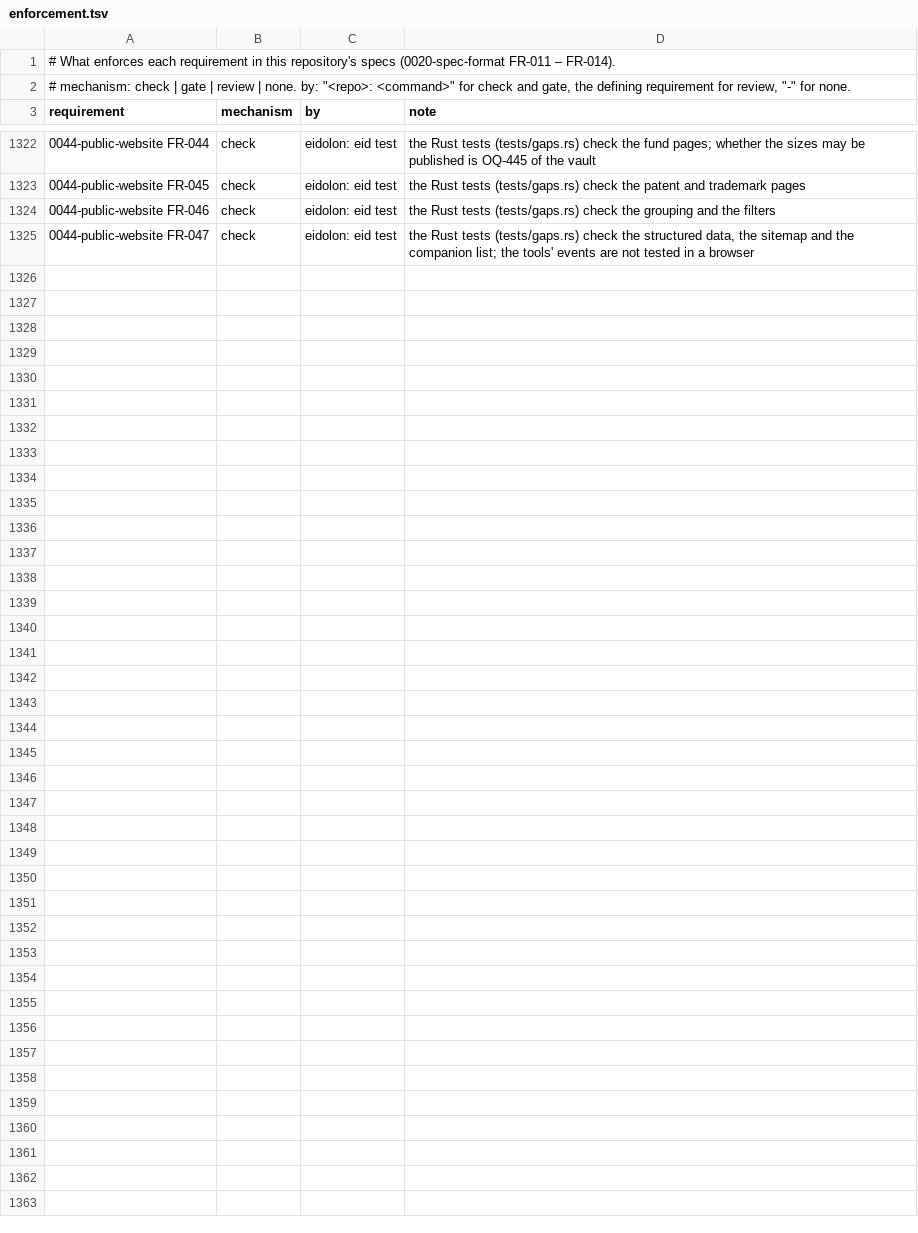
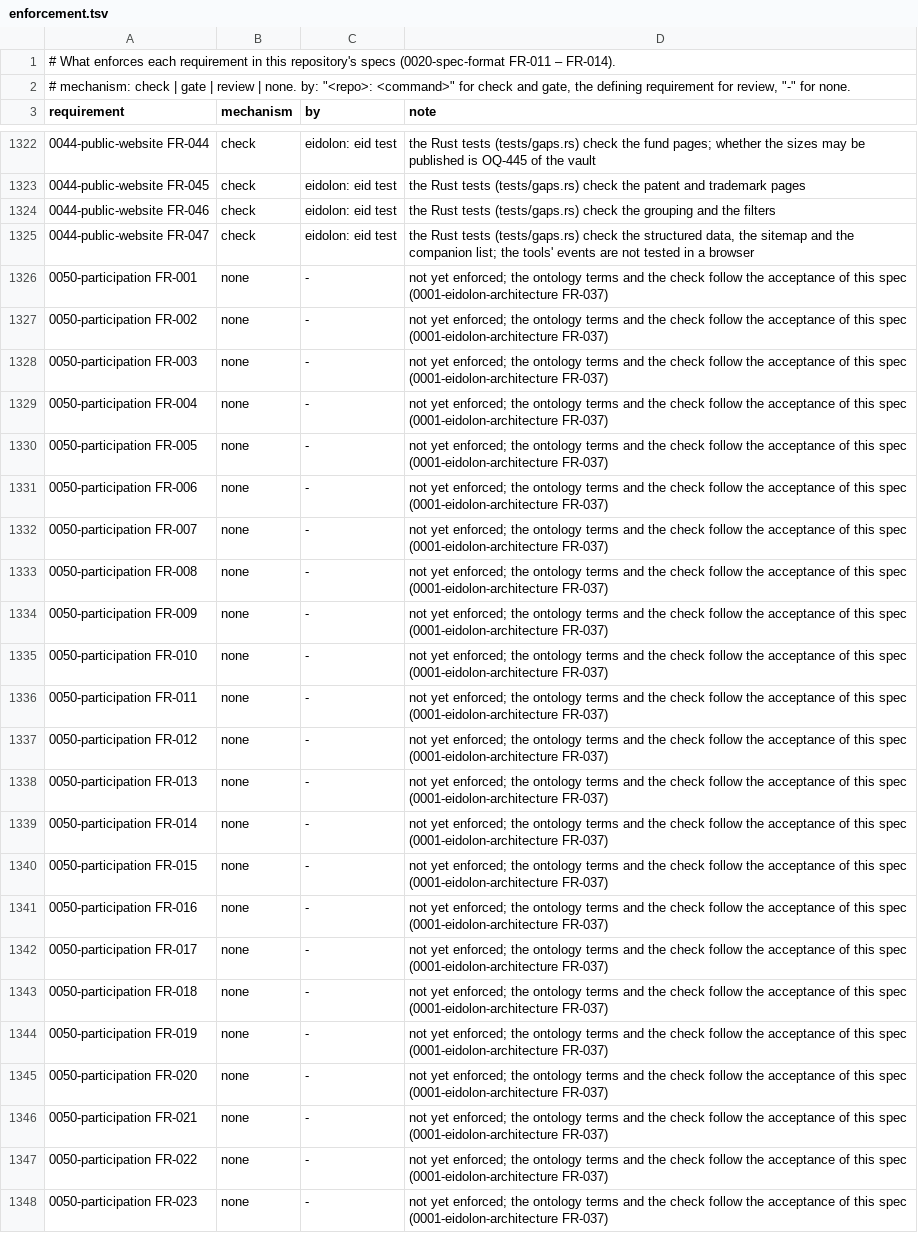
Before and after one commit to intellectual-frontiers/.github, a TSV file: spec-kit/enforcement.tsv, drawn as a sheet; only a part is shown, gaps mark what is left out; the diff names each change by its address in the sheet, - before the commit and + after, or states it on an @@ line.

```diff
--- a/spec-kit/enforcement.tsv
+++ b/spec-kit/enforcement.tsv
+row 1326: 0050-participation FR-001 | none | - | not yet enforced; the ontology terms and the check follow the acceptance of this spec (0001-eidolon-architecture FR-037)
+row 1327: 0050-participation FR-002 | none | - | not yet enforced; the ontology terms and the check follow the acceptance of this spec (0001-eidolon-architecture FR-037)
+row 1328: 0050-participation FR-003 | none | - | not yet enforced; the ontology terms and the check follow the acceptance of this spec (0001-eidolon-architecture FR-037)
+row 1329: 0050-participation FR-004 | none | - | not yet enforced; the ontology terms and the check follow the acceptance of this spec (0001-eidolon-architecture FR-037)
+row 1330: 0050-participation FR-005 | none | - | not yet enforced; the ontology terms and the check follow the acceptance of this spec (0001-eidolon-architecture FR-037)
+row 1331: 0050-participation FR-006 | none | - | not yet enforced; the ontology terms and the check follow the acceptance of this spec (0001-eidolon-architecture FR-037)
+row 1332: 0050-participation FR-007 | none | - | not yet enforced; the ontology terms and the check follow the acceptance of this spec (0001-eidolon-architecture FR-037)
+row 1333: 0050-participation FR-008 | none | - | not yet enforced; the ontology terms and the check follow the acceptance of this spec (0001-eidolon-architecture FR-037)
+row 1334: 0050-participation FR-009 | none | - | not yet enforced; the ontology terms and the check follow the acceptance of this spec (0001-eidolon-architecture FR-037)
+row 1335: 0050-participation FR-010 | none | - | not yet enforced; the ontology terms and the check follow the acceptance of this spec (0001-eidolon-architecture FR-037)
+row 1336: 0050-participation FR-011 | none | - | not yet enforced; the ontology terms and the check follow the acceptance of this spec (0001-eidolon-architecture FR-037)
+row 1337: 0050-participation FR-012 | none | - | not yet enforced; the ontology terms and the check follow the acceptance of this spec (0001-eidolon-architecture FR-037)
+row 1338: 0050-participation FR-013 | none | - | not yet enforced; the ontology terms and the check follow the acceptance of this spec (0001-eidolon-architecture FR-037)
+row 1339: 0050-participation FR-014 | none | - | not yet enforced; the ontology terms and the check follow the acceptance of this spec (0001-eidolon-architecture FR-037)
+row 1340: 0050-participation FR-015 | none | - | not yet enforced; the ontology terms and the check follow the acceptance of this spec (0001-eidolon-architecture FR-037)
+row 1341: 0050-participation FR-016 | none | - | not yet enforced; the ontology terms and the check follow the acceptance of this spec (0001-eidolon-architecture FR-037)
+row 1342: 0050-participation FR-017 | none | - | not yet enforced; the ontology terms and the check follow the acceptance of this spec (0001-eidolon-architecture FR-037)
+row 1343: 0050-participation FR-018 | none | - | not yet enforced; the ontology terms and the check follow the acceptance of this spec (0001-eidolon-architecture FR-037)
+row 1344: 0050-participation FR-019 | none | - | not yet enforced; the ontology terms and the check follow the acceptance of this spec (0001-eidolon-architecture FR-037)
+row 1345: 0050-participation FR-020 | none | - | not yet enforced; the ontology terms and the check follow the acceptance of this spec (0001-eidolon-architecture FR-037)
+row 1346: 0050-participation FR-021 | none | - | not yet enforced; the ontology terms and the check follow the acceptance of this spec (0001-eidolon-architecture FR-037)
+row 1347: 0050-participation FR-022 | none | - | not yet enforced; the ontology terms and the check follow the acceptance of this spec (0001-eidolon-architecture FR-037)
+row 1348: 0050-participation FR-023 | none | - | not yet enforced; the ontology terms and the check follow the acceptance of this spec (0001-eidolon-architecture FR-037)
```
Also changed, not shown: 5 other files.
